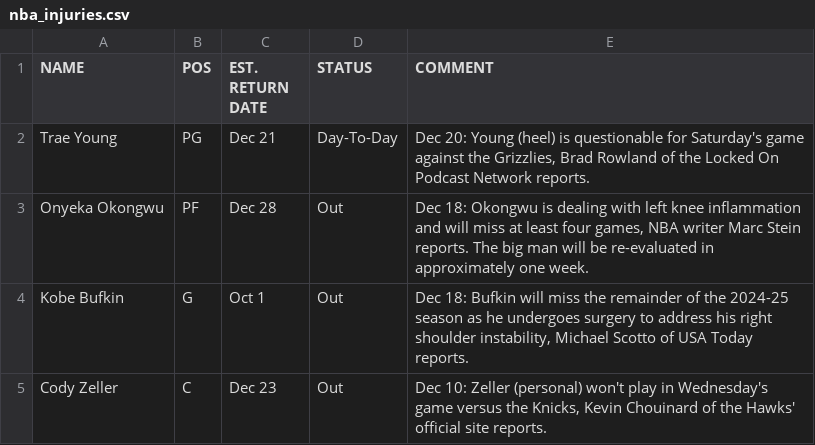
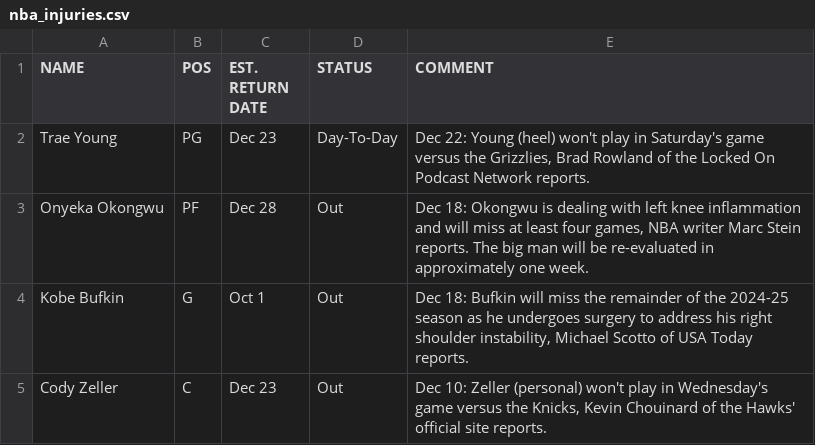
Before and after one commit to SamHormozian/Sports_Betting_Predictor, a CSV file: data/raw/nba_injuries.csv, drawn as a sheet.

```diff
--- a/data/raw/nba_injuries.csv
+++ b/data/raw/nba_injuries.csv
@@ -1,3 +1,3 @@
 NAME,POS,EST. RETURN DATE,STATUS,COMMENT
-Trae Young,PG,Dec 21,Day-To-Day,"Dec 20: Young (heel) is questionable for Saturday's game against the Grizzlies, Brad Rowland of the Locked On Podcast Network reports."
+Trae Young,PG,Dec 23,Day-To-Day,"Dec 22: Young (heel) won't play in Saturday's game versus the Grizzlies, Brad Rowland of the Locked On Podcast Network reports."
 Onyeka Okongwu,PF,Dec 28,Out,"Dec 18: Okongwu is dealing with left knee inflammation and will miss at least four games, NBA writer Marc Stein reports. The big man will be re-evaluated in approximately one week."
```
Also changed, not shown: data/raw/nfl_injuries.csv, 42 other files.
